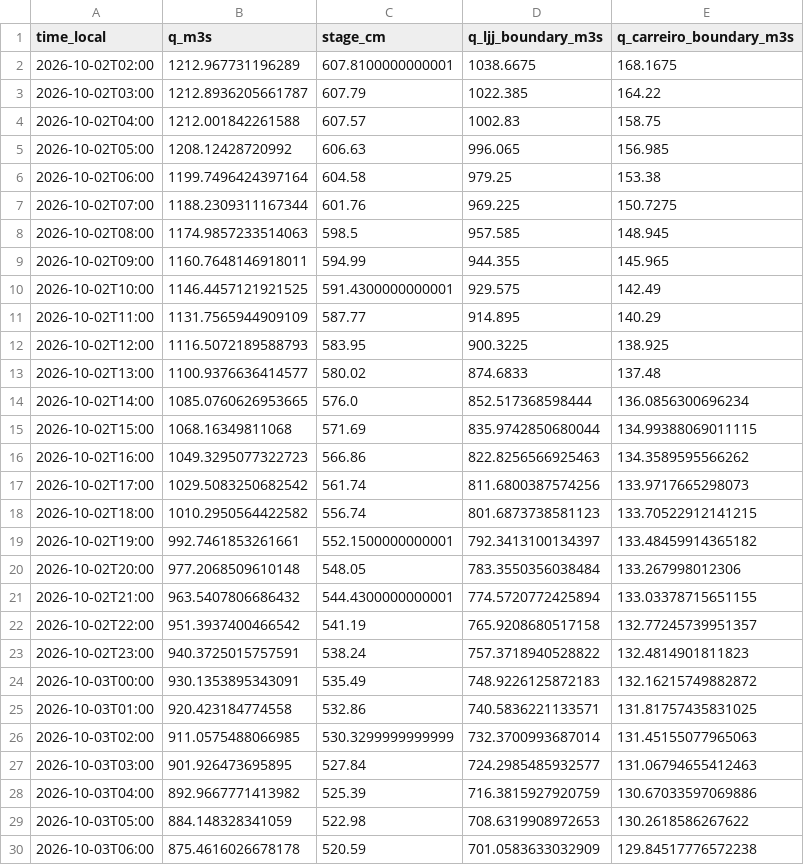
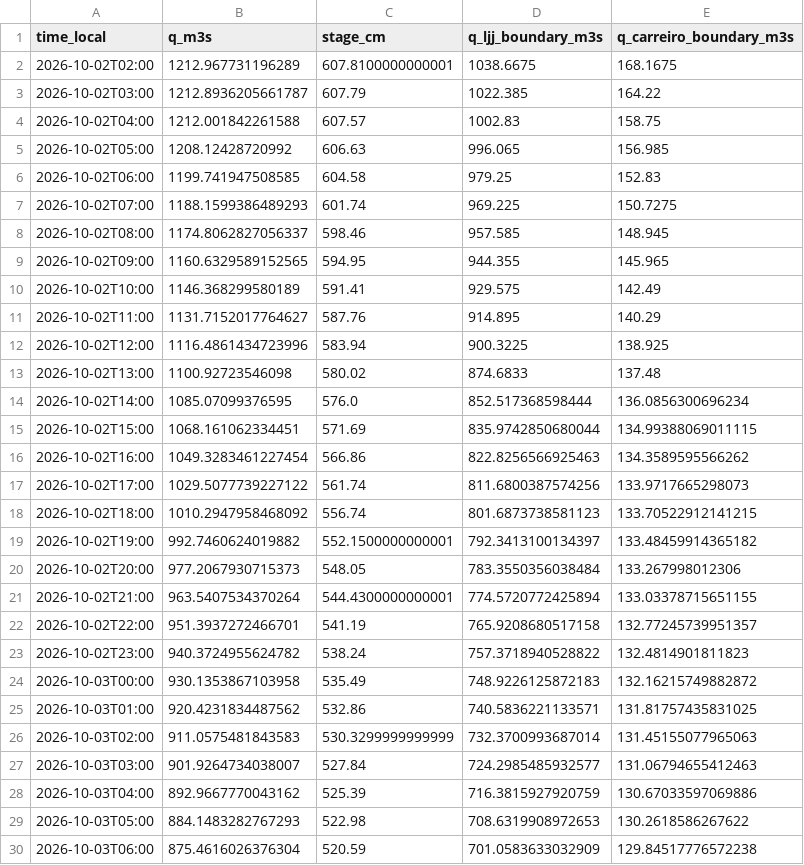
Before and after one commit to julianacarolinoreis/Previne-Taquari-Antas---Redes-Neurais, a CSV file: assets/data/estudo_bacia_taquari_antas/hec_hms_dual_boundary_mucum/primary_series.csv, drawn as a sheet; only a part is shown; the diff covers the shown part only.

Commit message:
bot: HEC Muçum dual observed branches [skip ci]

```diff
--- a/assets/data/estudo_bacia_taquari_antas/hec_hms_dual_boundary_mucum/primary_series.csv
+++ b/assets/data/estudo_bacia_taquari_antas/hec_hms_dual_boundary_mucum/primary_series.csv
@@ -5,26 +5,26 @@ time_local,q_m3s,stage_cm,q_ljj_boundary_m3s,q_carreiro_boundary_m3s
 2026-10-02T05:00,1208.12428720992,606.63,996.065,156.985
-2026-10-02T06:00,1199.7496424397164,604.58,979.25,153.38
-2026-10-02T07:00,1188.2309311167344,601.76,969.225,150.7275
-2026-10-02T08:00,1174.9857233514063,598.5,957.585,148.945
-2026-10-02T09:00,1160.7648146918011,594.99,944.355,145.965
-2026-10-02T10:00,1146.4457121921525,591.4300000000001,929.575,142.49
-2026-10-02T11:00,1131.7565944909109,587.77,914.895,140.29
-2026-10-02T12:00,1116.5072189588793,583.95,900.3225,138.925
-2026-10-02T13:00,1100.9376636414577,580.02,874.6833,137.48
-2026-10-02T14:00,1085.0760626953665,576.0,852.517368598444,136.0856300696234
-2026-10-02T15:00,1068.16349811068,571.69,835.9742850680044,134.99388069011115
-2026-10-02T16:00,1049.3295077322723,566.86,822.8256566925463,134.3589595566262
-2026-10-02T17:00,1029.5083250682542,561.74,811.6800387574256,133.9717665298073
-2026-10-02T18:00,1010.2950564422582,556.74,801.6873738581123,133.70522912141215
-2026-10-02T19:00,992.7461853261661,552.1500000000001,792.3413100134397,133.48459914365182
-2026-10-02T20:00,977.2068509610148,548.05,783.3550356038484,133.267998012306
-2026-10-02T21:00,963.5407806686432,544.4300000000001,774.5720772425894,133.03378715651155
-2026-10-02T22:00,951.3937400466542,541.19,765.9208680517158,132.77245739951357
-2026-10-02T23:00,940.3725015757591,538.24,757.3718940528822,132.4814901811823
-2026-10-03T00:00,930.1353895343091,535.49,748.9226125872183,132.16215749882872
-2026-10-03T01:00,920.423184774558,532.86,740.5836221133571,131.81757435831025
-2026-10-03T02:00,911.0575488066985,530.3299999999999,732.3700993687014,131.45155077965063
-2026-10-03T03:00,901.926473695895,527.84,724.2985485932577,131.06794655412463
-2026-10-03T04:00,892.9667771413982,525.39,716.3815927920759,130.67033597069886
-2026-10-03T05:00,884.148328341059,522.98,708.6319908972653,130.2618586267622
-2026-10-03T06:00,875.4616026678178,520.59,701.0583633032909,129.84517776572238
+2026-10-02T06:00,1199.741947508585,604.58,979.25,152.83
+2026-10-02T07:00,1188.1599386489293,601.74,969.225,150.7275
+2026-10-02T08:00,1174.8062827056337,598.46,957.585,148.945
+2026-10-02T09:00,1160.6329589152565,594.95,944.355,145.965
+2026-10-02T10:00,1146.368299580189,591.41,929.575,142.49
+2026-10-02T11:00,1131.7152017764627,587.76,914.895,140.29
+2026-10-02T12:00,1116.4861434723996,583.94,900.3225,138.925
+2026-10-02T13:00,1100.92723546098,580.02,874.6833,137.48
+2026-10-02T14:00,1085.07099376595,576.0,852.517368598444,136.0856300696234
+2026-10-02T15:00,1068.161062334451,571.69,835.9742850680044,134.99388069011115
+2026-10-02T16:00,1049.3283461227454,566.86,822.8256566925463,134.3589595566262
+2026-10-02T17:00,1029.5077739227122,561.74,811.6800387574256,133.9717665298073
+2026-10-02T18:00,1010.2947958468092,556.74,801.6873738581123,133.70522912141215
+2026-10-02T19:00,992.7460624019882,552.1500000000001,792.3413100134397,133.48459914365182
+2026-10-02T20:00,977.2067930715373,548.05,783.3550356038484,133.267998012306
+2026-10-02T21:00,963.5407534370264,544.4300000000001,774.5720772425894,133.03378715651155
+2026-10-02T22:00,951.3937272466701,541.19,765.9208680517158,132.77245739951357
+2026-10-02T23:00,940.3724955624782,538.24,757.3718940528822,132.4814901811823
+2026-10-03T00:00,930.1353867103958,535.49,748.9226125872183,132.16215749882872
+2026-10-03T01:00,920.4231834487562,532.86,740.5836221133571,131.81757435831025
+2026-10-03T02:00,911.0575481843583,530.3299999999999,732.3700993687014,131.45155077965063
+2026-10-03T03:00,901.9264734038007,527.84,724.2985485932577,131.06794655412463
+2026-10-03T04:00,892.9667770043162,525.39,716.3815927920759,130.67033597069886
+2026-10-03T05:00,884.1483282767293,522.98,708.6319908972653,130.2618586267622
+2026-10-03T06:00,875.4616026376304,520.59,701.0583633032909,129.84517776572238
```
Also changed, not shown: 105 edited cells elsewhere in this file, 1 other file.
